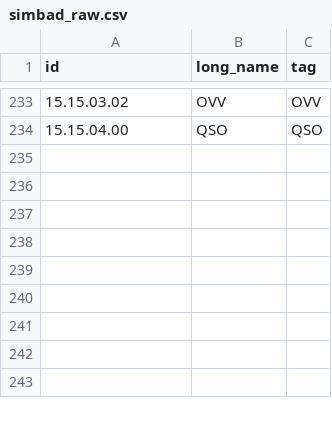
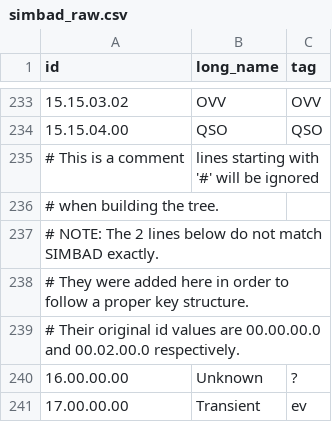
Before and after one commit to mshubat/galaxy_data_mines, a CSV file: galaxy_data_mines/data/simbad_raw.csv, drawn as a sheet; only a part is shown, gaps mark what is left out.

```diff
--- a/galaxy_data_mines/data/simbad_raw.csv
+++ b/galaxy_data_mines/data/simbad_raw.csv
@@ -234 +234,8 @@ id,long_name,tag
 "15.15.04.00",QSO,QSO
+# This is a comment, lines starting with '#' will be ignored
+# when building the tree.
+# NOTE: The 2 lines below do not match SIMBAD exactly.
+# They were added here in order to follow a proper key structure.
+# Their original id values are 00.00.00.0 and 00.02.00.0 respectively.
+"16.00.00.00",Unknown,?
+"17.00.00.00",Transient,ev
```
Also changed, not shown: 8 other files.
